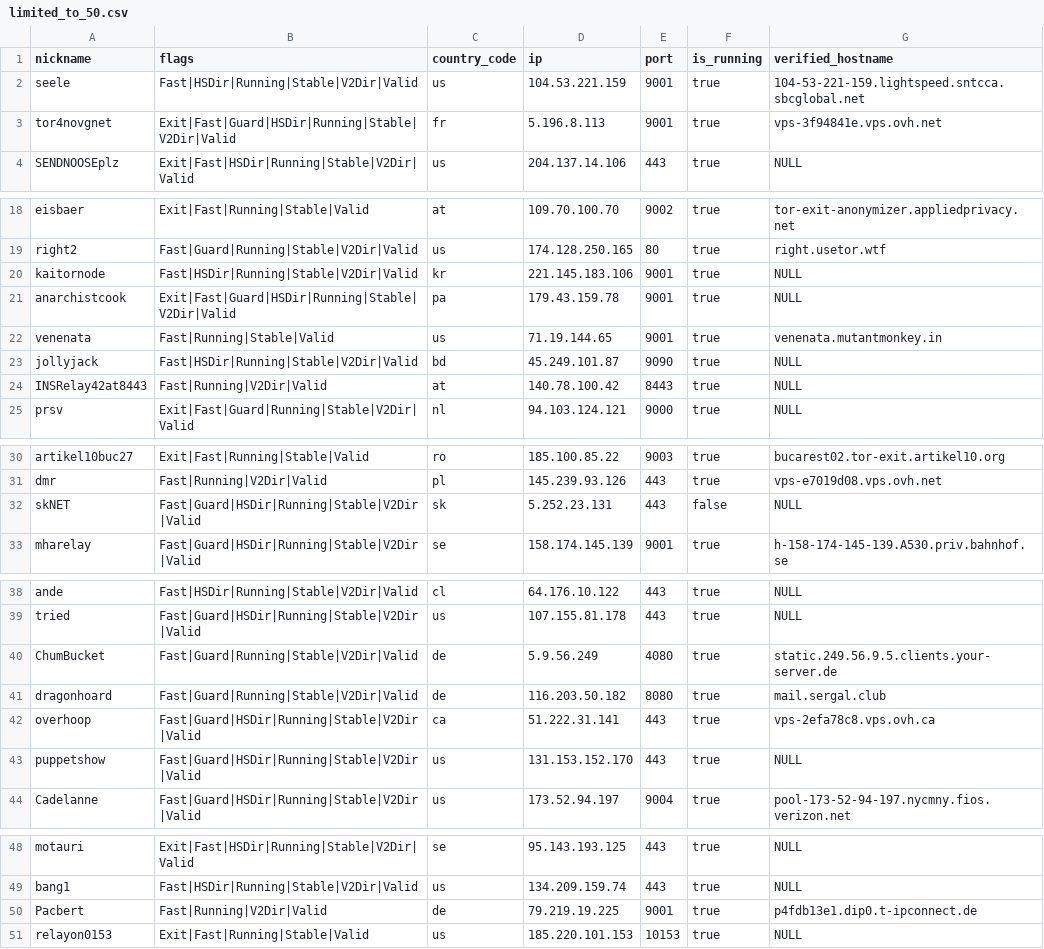
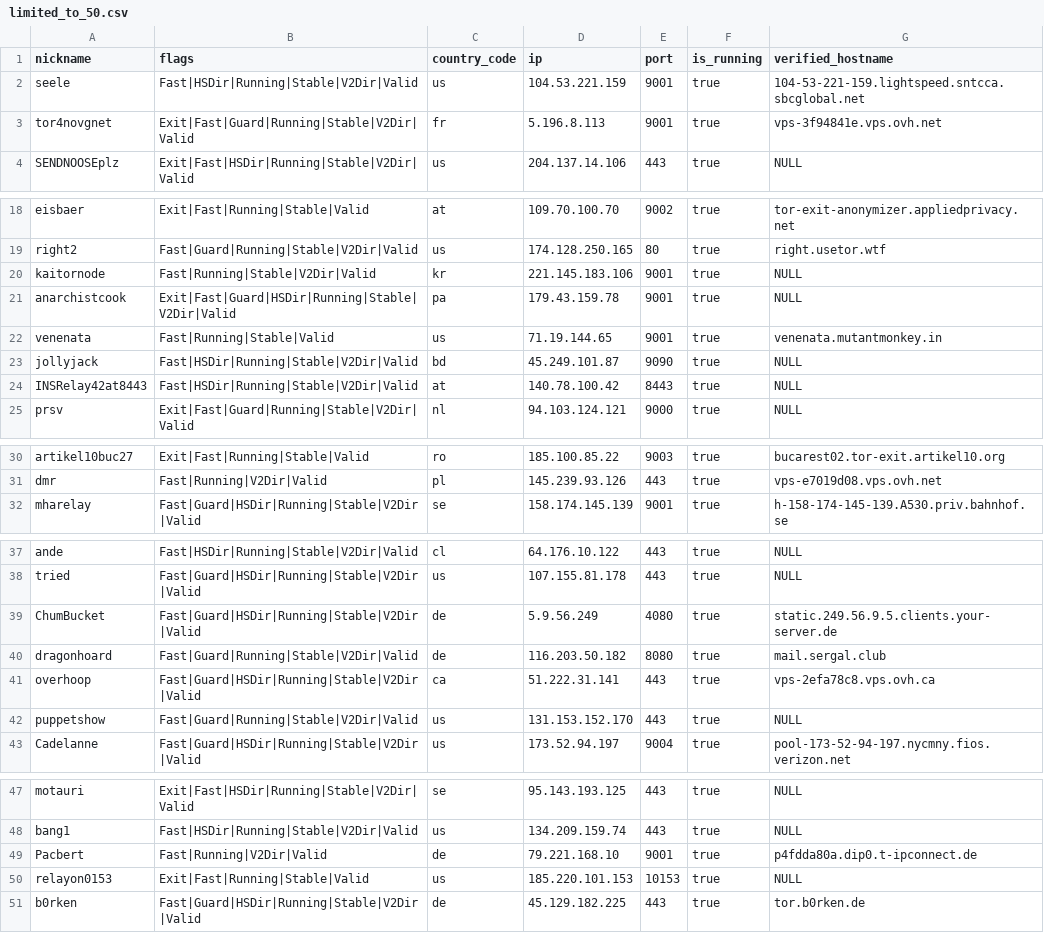
Before and after one commit to t-pol/123-test-abort, a CSV file: limited_to_50.csv, drawn as a sheet; only a part is shown, gaps mark what is left out; the diff covers the shown part only.

```diff
--- a/limited_to_50.csv
+++ b/limited_to_50.csv
@@ -2,3 +2,3 @@
 "seele","Fast|HSDir|Running|Stable|V2Dir|Valid","us","104.53.221.159","9001",true,"104-53-221-159.lightspeed.sntcca.sbcglobal.net"
-"tor4novgnet","Exit|Fast|Guard|HSDir|Running|Stable|V2Dir|Valid","fr","5.196.8.113","9001",true,"vps-3f94841e.vps.ovh.net"
+"tor4novgnet","Exit|Fast|Guard|Running|Stable|V2Dir|Valid","fr","5.196.8.113","9001",true,"vps-3f94841e.vps.ovh.net"
 "SENDNOOSEplz","Exit|Fast|HSDir|Running|Stable|V2Dir|Valid","us","204.137.14.106","443",true,"NULL"
@@ -19,3 +19,3 @@
 "right2","Fast|Guard|Running|Stable|V2Dir|Valid","us","174.128.250.165","80",true,"right.usetor.wtf"
-"kaitornode","Fast|HSDir|Running|Stable|V2Dir|Valid","kr","221.145.183.106","9001",true,"NULL"
+"kaitornode","Fast|Running|Stable|V2Dir|Valid","kr","221.145.183.106","9001",true,"NULL"
 "anarchistcook","Exit|Fast|Guard|HSDir|Running|Stable|V2Dir|Valid","pa","179.43.159.78","9001",true,"NULL"
@@ -23,3 +23,3 @@
 "jollyjack","Fast|HSDir|Running|Stable|V2Dir|Valid","bd","45.249.101.87","9090",true,"NULL"
-"INSRelay42at8443","Fast|Running|V2Dir|Valid","at","140.78.100.42","8443",true,"NULL"
+"INSRelay42at8443","Fast|HSDir|Running|Stable|V2Dir|Valid","at","140.78.100.42","8443",true,"NULL"
 "prsv","Exit|Fast|Guard|Running|Stable|V2Dir|Valid","nl","94.103.124.121","9000",true,"NULL"
@@ -31,3 +31,2 @@
 "dmr","Fast|Running|V2Dir|Valid","pl","145.239.93.126","443",true,"vps-e7019d08.vps.ovh.net"
-"skNET","Fast|Guard|HSDir|Running|Stable|V2Dir|Valid","sk","5.252.23.131","443",false,"NULL"
 "mharelay","Fast|Guard|HSDir|Running|Stable|V2Dir|Valid","se","158.174.145.139","9001",true,"h-158-174-145-139.A530.priv.bahnhof.se"
@@ -39,6 +38,6 @@
 "tried","Fast|Guard|HSDir|Running|Stable|V2Dir|Valid","us","107.155.81.178","443",true,"NULL"
-"ChumBucket","Fast|Guard|Running|Stable|V2Dir|Valid","de","5.9.56.249","4080",true,"static.249.56.9.5.clients.your-server.de"
+"ChumBucket","Fast|Guard|HSDir|Running|Stable|V2Dir|Valid","de","5.9.56.249","4080",true,"static.249.56.9.5.clients.your-server.de"
 "dragonhoard","Fast|Guard|Running|Stable|V2Dir|Valid","de","116.203.50.182","8080",true,"mail.sergal.club"
 "overhoop","Fast|Guard|HSDir|Running|Stable|V2Dir|Valid","ca","51.222.31.141","443",true,"vps-2efa78c8.vps.ovh.ca"
-"puppetshow","Fast|Guard|HSDir|Running|Stable|V2Dir|Valid","us","131.153.152.170","443",true,"NULL"
+"puppetshow","Fast|Guard|Running|Stable|V2Dir|Valid","us","131.153.152.170","443",true,"NULL"
 "Cadelanne","Fast|Guard|HSDir|Running|Stable|V2Dir|Valid","us","173.52.94.197","9004",true,"pool-173-52-94-197.nycmny.fios.verizon.net"
@@ -49,3 +48,4 @@
 "bang1","Fast|HSDir|Running|Stable|V2Dir|Valid","us","134.209.159.74","443",true,"NULL"
-"Pacbert","Fast|Running|V2Dir|Valid","de","79.219.19.225","9001",true,"p4fdb13e1.dip0.t-ipconnect.de"
+"Pacbert","Fast|Running|V2Dir|Valid","de","79.221.168.10","9001",true,"p4fdda80a.dip0.t-ipconnect.de"
 "relayon0153","Exit|Fast|Running|Stable|Valid","us","185.220.101.153","10153",true,"NULL"
+"b0rken","Fast|Guard|HSDir|Running|Stable|V2Dir|Valid","de","45.129.182.225","443",true,"tor.b0rken.de"
```
Also changed, not shown: 1 edited cell elsewhere in this file, tor_feed.csv, 1 other file.
